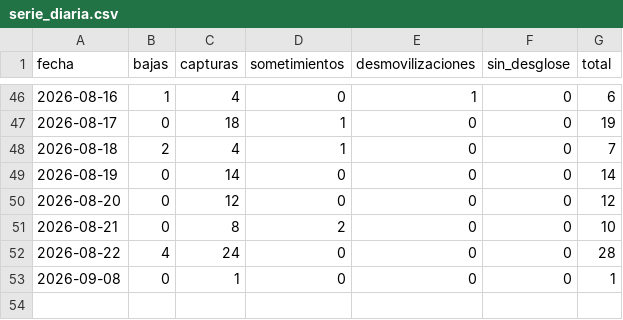
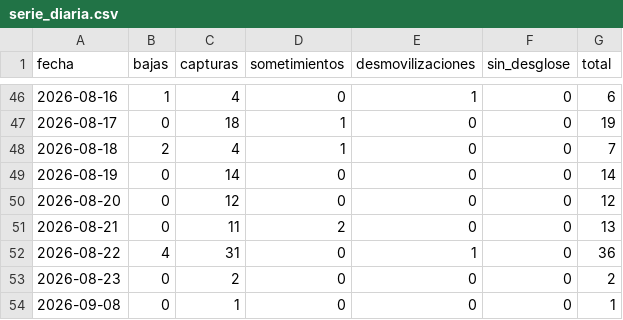
Before and after one commit to partecolombia/partecolombia-datos, a CSV file: data/serie_diaria.csv, drawn as a sheet; only a part is shown, gaps mark what is left out.

```diff
--- a/data/serie_diaria.csv
+++ b/data/serie_diaria.csv
@@ -50,4 +50,5 @@ fecha,bajas,capturas,sometimientos,desmovilizaciones,sin_desglose,total
 2026-08-20,0,12,0,0,0,12
-2026-08-21,0,8,2,0,0,10
-2026-08-22,4,24,0,0,0,28
+2026-08-21,0,11,2,0,0,13
+2026-08-22,4,31,0,1,0,36
+2026-08-23,0,2,0,0,0,2
 2026-09-08,0,1,0,0,0,1
```
Also changed, not shown: data/operaciones.csv, 5 other files.
